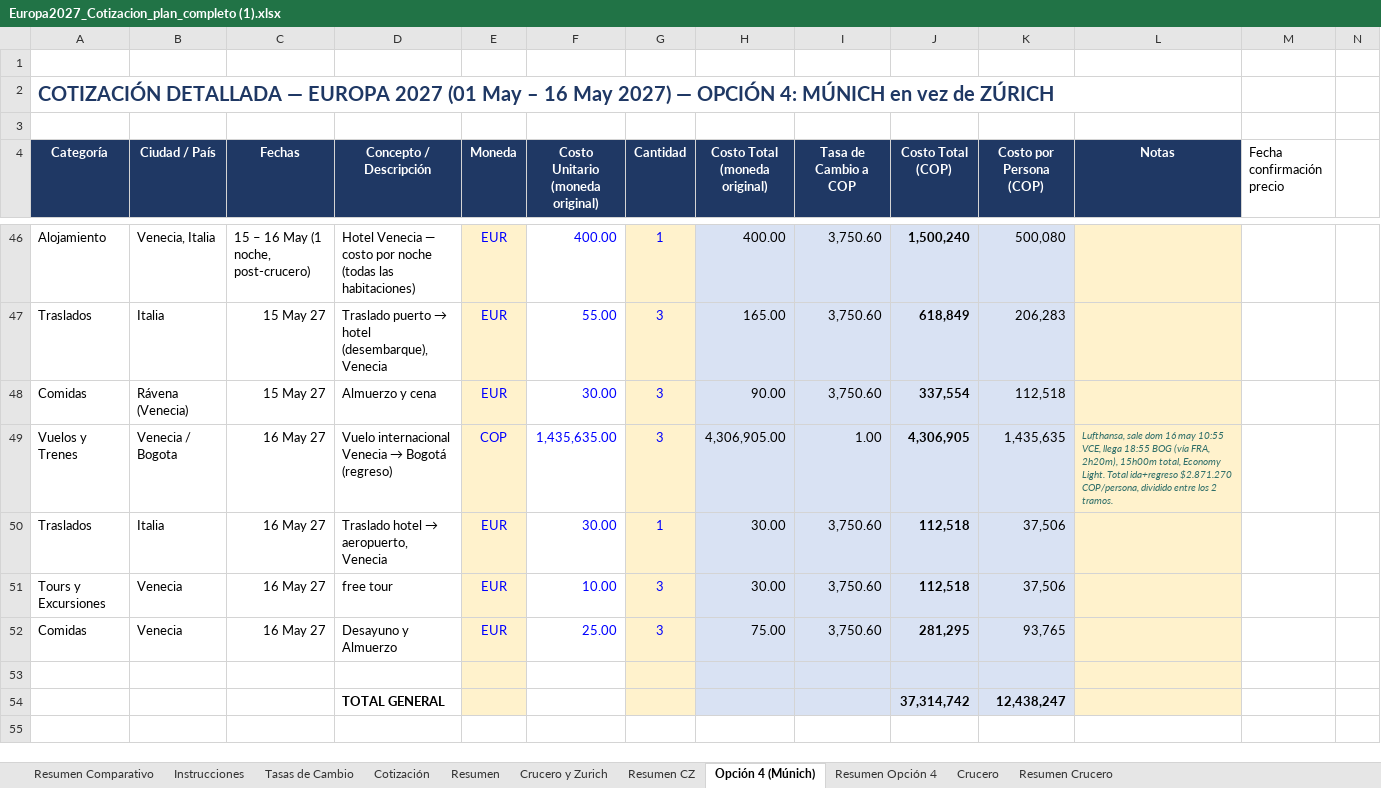
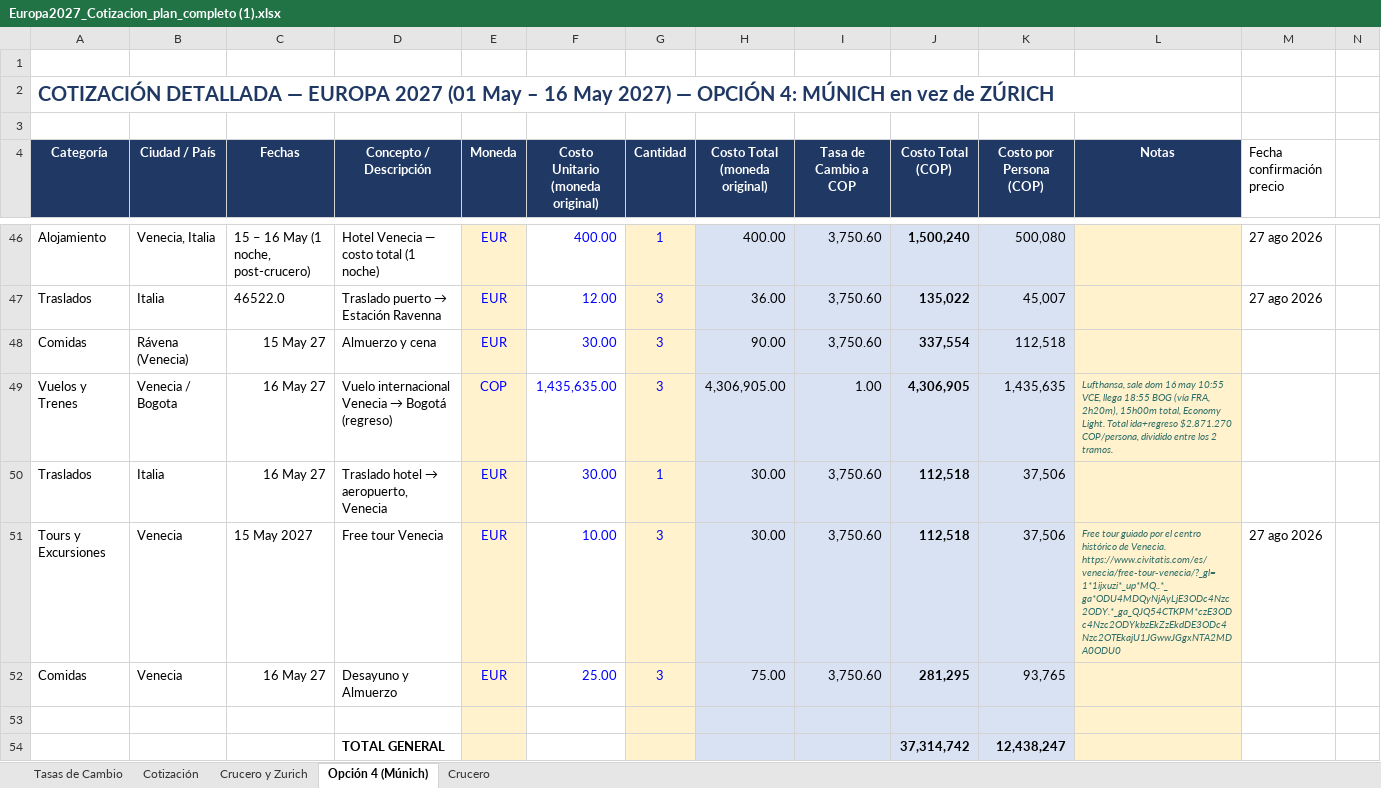
Before and after one commit to monipato/europa-2027, an Excel workbook: Europa2027_Cotizacion_plan_completo (1).xlsx, sheet Opción 4 (Múnich), drawn as a sheet; only a part is shown, gaps mark what is left out; values as stored, in another font and other column widths than the file's, no borders; charts and pictures not drawn; the diff covers the shown part only; the diff names each change by its address in the sheet, - before the commit and + after, or states it on an @@ line.

```diff
--- a/Europa2027_Cotizacion_plan_completo (1).xlsx (sheet Opción 4 (Múnich))
+++ b/Europa2027_Cotizacion_plan_completo (1).xlsx (sheet Opción 4 (Múnich))
@@ sheet tab hidden: Resumen Comparativo @@
@@ sheet tab hidden: Instrucciones @@
@@ sheet tab hidden: Resumen @@
@@ sheet tab hidden: Resumen CZ @@
@@ sheet tab hidden: Resumen Opción 4 @@
@@ sheet tab hidden: Resumen Crucero @@
-D46 (Concepto / Descripción): …— costo por noche (todas las habitaciones)
+D46 (Concepto / Descripción): …— costo total (1 noche)
-M46:M47 (Fecha confirmación precio): (empty)
+M46:M47 (Fecha confirmación precio): 27 ago 2026
-C47 (Fechas): 15 May 27
+C47 (Fechas): 46522.0
@@ D47 (Concepto / Descripción): Traslado puerto → hotel (desembarque), Venecia → Traslado puerto → Estación Ravenna @@
-F47 (Costo Unitario (moneda original)): 55.00
+F47 (Costo Unitario (moneda original)): 12.00
-H47 (Costo Total (moneda original)): 165.00
+H47 (Costo Total (moneda original)): 36.00
-J47 (Costo Total (COP)): 618,849
+J47 (Costo Total (COP)): 135,022
-K47 (Costo por Persona (COP)): 206,283
+K47 (Costo por Persona (COP)): 45,007
-C51 (Fechas): 16 May 27
+C51 (Fechas): 15 May 2027
-D51 (Concepto / Descripción): free tour
+D51 (Concepto / Descripción): Free tour Venecia
-L51 (Notas): (empty)
+L51 (Notas): Free tour guiado por el centro histórico de Venecia. https://www.civitatis.com/es/venecia/free-tour-venecia/?_gl=1*1ijxuzi*_up*MQ..*_ga*ODU4MDQyNjAyLjE3ODc4Nzc2ODY.*_ga_QJQ54CTKPM*czE3ODc4Nzc2ODYkbzEkZzEkdDE3ODc4Nzc2OTEkajU1JGwwJGgxNTA2MDA0ODU0
-M51 (Fecha confirmación precio): (empty)
+M51 (Fecha confirmación precio): 27 ago 2026
```
Also changed, not shown: 5 added rows, 5 removed rows and 50 edited cells elsewhere in this sheet, sheet Crucero y Zurich, sheet Crucero, sheet Cotización, formulas that keep their value, 9 other files.
